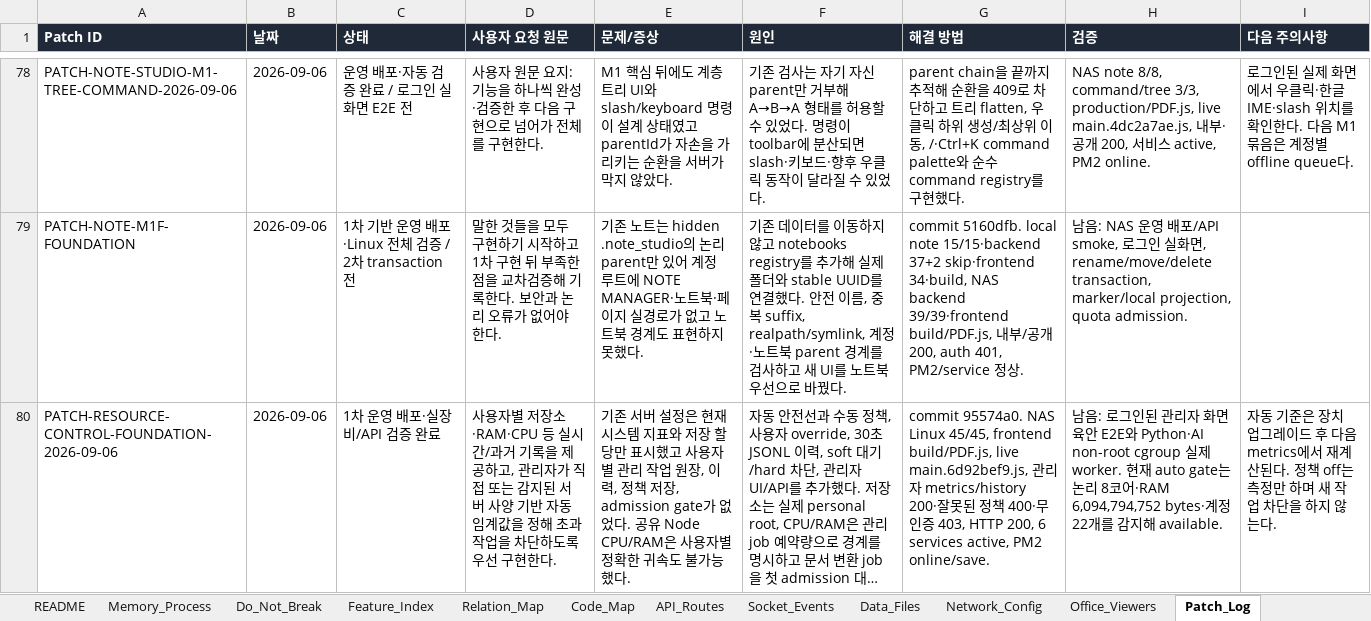
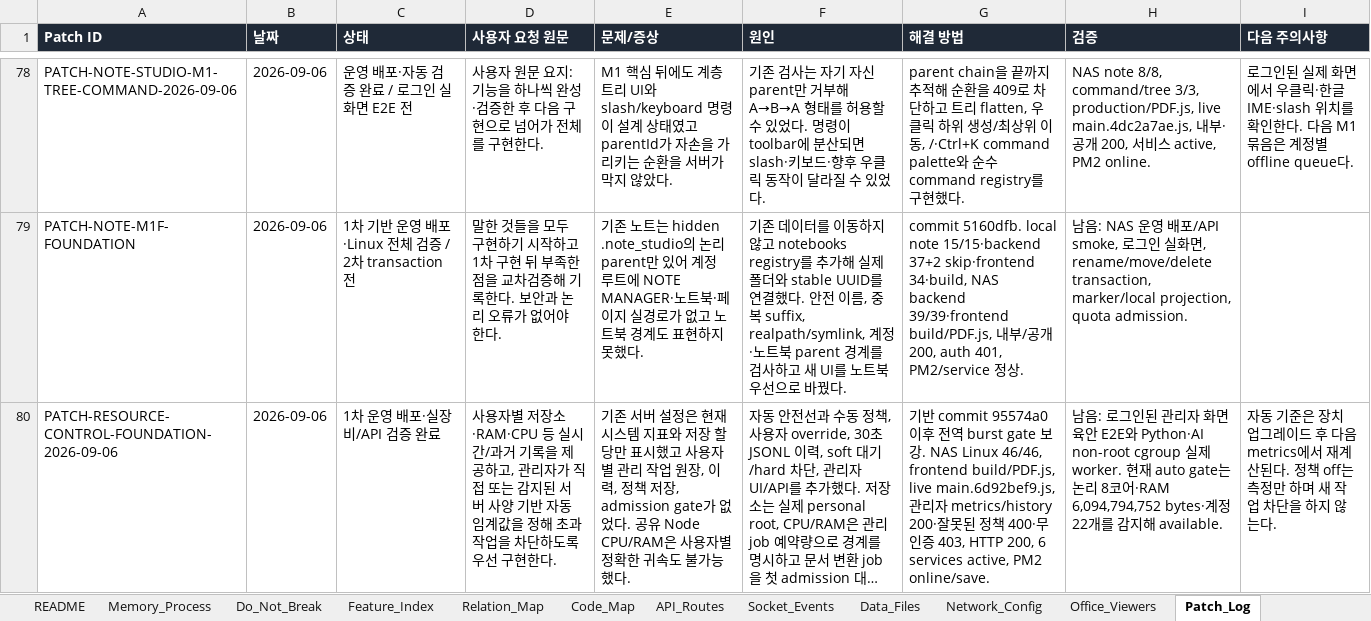
Before and after one commit to CLim020924/NAS_dev, an Excel workbook: docs/NAS_PROJECT_LOG.xlsx, sheet Patch_Log, drawn as a sheet; only a part is shown, gaps mark what is left out; long unchanged cells end in …; values as stored, in another font and other column widths than the file's, no borders; the diff names each change by its address in the sheet, - before the commit and + after, or states it on an @@ line.

Commit message:
fix: gate concurrent managed resource bursts

```diff
--- a/docs/NAS_PROJECT_LOG.xlsx (sheet Patch_Log)
+++ b/docs/NAS_PROJECT_LOG.xlsx (sheet Patch_Log)
-G80 (해결 방법): commit 95574a0. NAS Linux 45/45, frontend build/PDF.js,…
+G80 (해결 방법): 기반 commit 95574a0 이후 전역 burst gate 보강. NAS Linux 46/46, frontend build/PDF.js,…
```
Also changed, not shown: docs/programs/NAS_NOTE_STUDIO_SPEC.xlsx, 4 other files.
